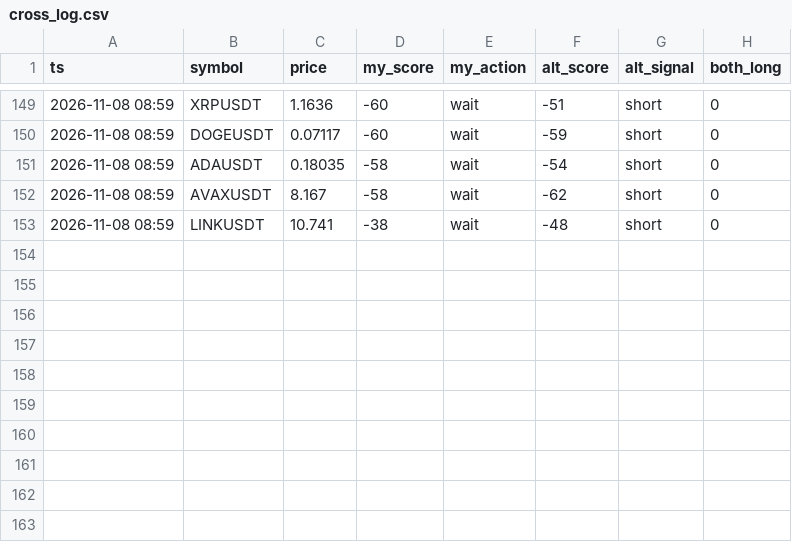
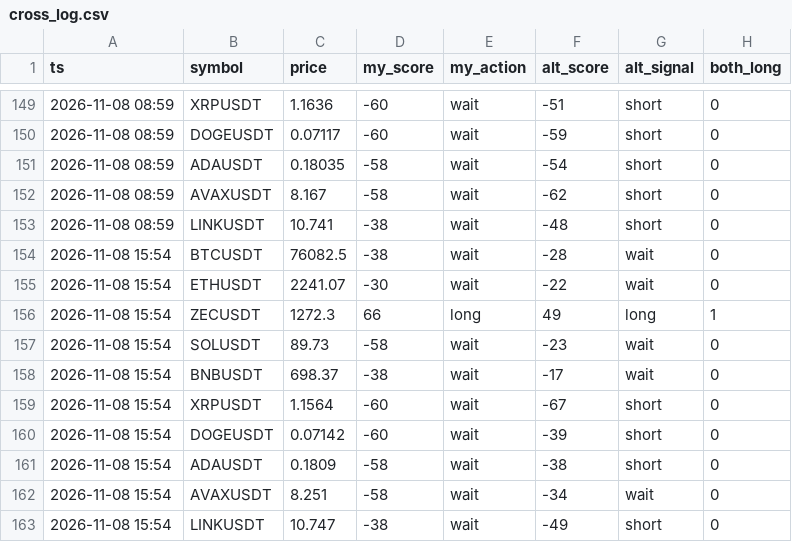
Before and after one commit to mayun666a-svg/signal-cross, a CSV file: cross_log.csv, drawn as a sheet; only a part is shown, gaps mark what is left out.

Commit message:
log 2026-11-08T15:55Z

```diff
--- a/cross_log.csv
+++ b/cross_log.csv
@@ -153 +153,11 @@ ts,symbol,price,my_score,my_action,alt_score,alt_signal,both_long
 2026-11-08 08:59,LINKUSDT,10.741,-38,wait,-48,short,0
+2026-11-08 15:54,BTCUSDT,76082.5,-38,wait,-28,wait,0
+2026-11-08 15:54,ETHUSDT,2241.07,-30,wait,-22,wait,0
+2026-11-08 15:54,ZECUSDT,1272.3,66,long,49,long,1
+2026-11-08 15:54,SOLUSDT,89.73,-58,wait,-23,wait,0
+2026-11-08 15:54,BNBUSDT,698.37,-38,wait,-17,wait,0
+2026-11-08 15:54,XRPUSDT,1.1564,-60,wait,-67,short,0
+2026-11-08 15:54,DOGEUSDT,0.07142,-60,wait,-39,short,0
+2026-11-08 15:54,ADAUSDT,0.1809,-58,wait,-38,short,0
+2026-11-08 15:54,AVAXUSDT,8.251,-58,wait,-34,wait,0
+2026-11-08 15:54,LINKUSDT,10.747,-38,wait,-49,short,0
```
